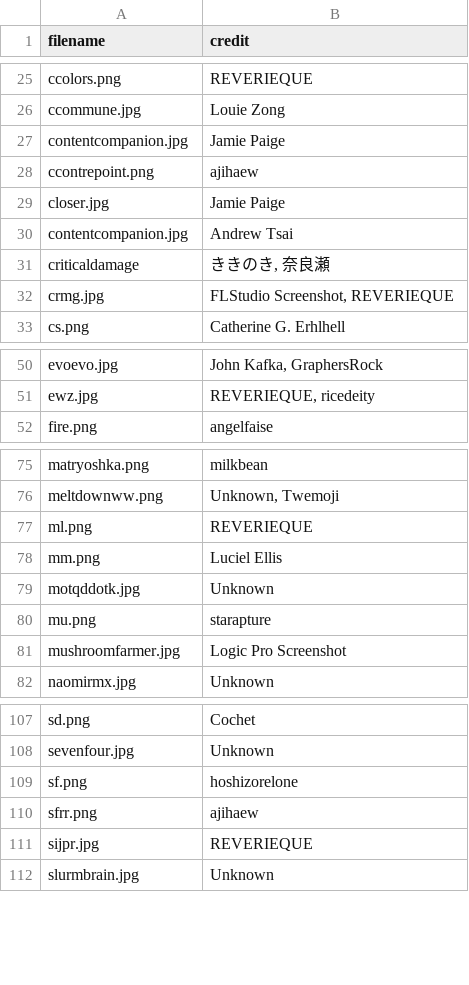
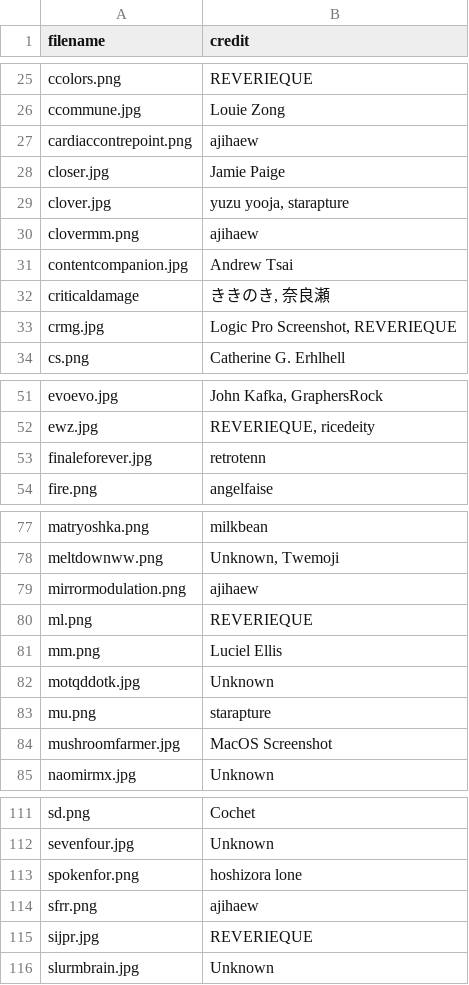
Before and after one commit to JamiePediaTeam/JamiePedia, a CSV file: public/csv/JamiePedia Data - Cover Artists.csv, drawn as a sheet; only a part is shown, gaps mark what is left out; the diff covers the shown part only.

```diff
--- a/public/csv/JamiePedia Data - Cover Artists.csv
+++ b/public/csv/JamiePedia Data - Cover Artists.csv
@@ -26,8 +26,9 @@ ccolors.png,REVERIEQUE
 ccommune.jpg,Louie Zong
-contentcompanion.jpg,Jamie Paige
-ccontrepoint.png,ajihaew
+cardiaccontrepoint.png,ajihaew
 closer.jpg,Jamie Paige
+clover.jpg,"yuzu yooja, starapture"
+clovermm.png,ajihaew
 contentcompanion.jpg,Andrew Tsai
 criticaldamage,"ききのき, 奈良瀬"
-crmg.jpg,"FLStudio Screenshot, REVERIEQUE"
+crmg.jpg,"Logic Pro Screenshot, REVERIEQUE"
 cs.png,Catherine G. Erhlhell
@@ -51,2 +52,3 @@ evoevo.jpg,"John Kafka, GraphersRock"
 ewz.jpg,"REVERIEQUE, ricedeity"
+finaleforever.jpg,retrotenn
 fire.png,angelfaise
@@ -76,2 +78,3 @@ matryoshka.png,milkbean
 meltdownww.png,"Unknown, Twemoji"
+mirrormodulation.png,ajihaew
 ml.png,REVERIEQUE
@@ -80,3 +83,3 @@ motqddotk.jpg,Unknown
 mu.png,starapture
-mushroomfarmer.jpg,Logic Pro Screenshot
+mushroomfarmer.jpg,MacOS Screenshot
 naomirmx.jpg,Unknown
@@ -108,3 +112,3 @@ sd.png,Cochet
 sevenfour.jpg,Unknown
-sf.png,hoshizorelone
+spokenfor.png,hoshizora lone
 sfrr.png,ajihaew
```
Also changed, not shown: 1 added row and 1 edited cell elsewhere in this file, public/csv/JamiePedia Data - Albums.csv, public/csv/JamiePedia Data - Songs.csv, 6 other files.
